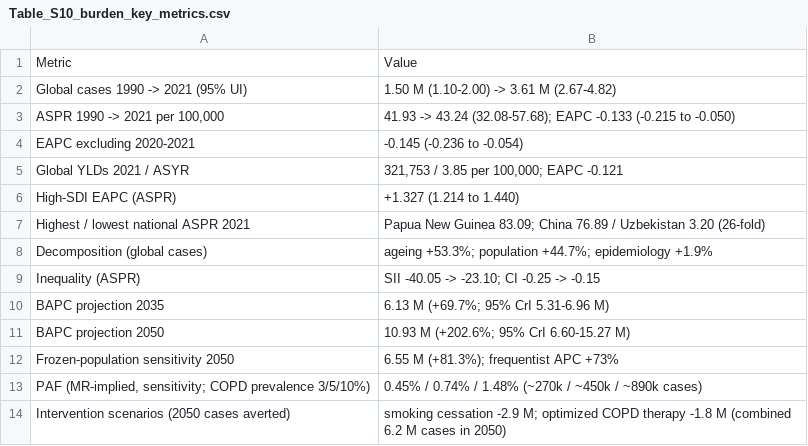
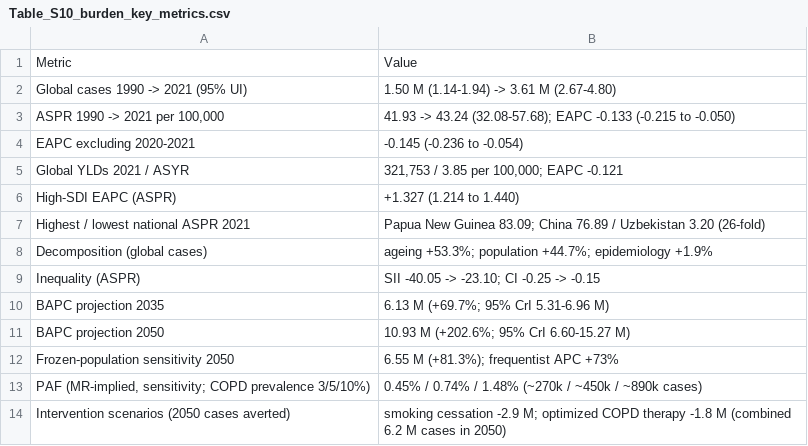
Before and after one commit to wang76qiang/copd-hf-causality-burden-mechanism, a CSV file: tables/Table_S10_burden_key_metrics.csv, drawn as a sheet.

Commit message:
Reproducibility package v1.2.1-jtm: sync Figure 8 to final R3 version and correct Table S10 UI bounds

```diff
--- a/tables/Table_S10_burden_key_metrics.csv
+++ b/tables/Table_S10_burden_key_metrics.csv
@@ -1,3 +1,3 @@
 Metric,Value
-Global cases 1990 -> 2021 (95% UI),1.50 M (1.10-2.00) -> 3.61 M (2.67-4.82)
+Global cases 1990 -> 2021 (95% UI),1.50 M (1.14-1.94) -> 3.61 M (2.67-4.80)
 "ASPR 1990 -> 2021 per 100,000",41.93 -> 43.24 (32.08-57.68); EAPC -0.133 (-0.215 to -0.050)
```
Also changed, not shown: 5 other files.
